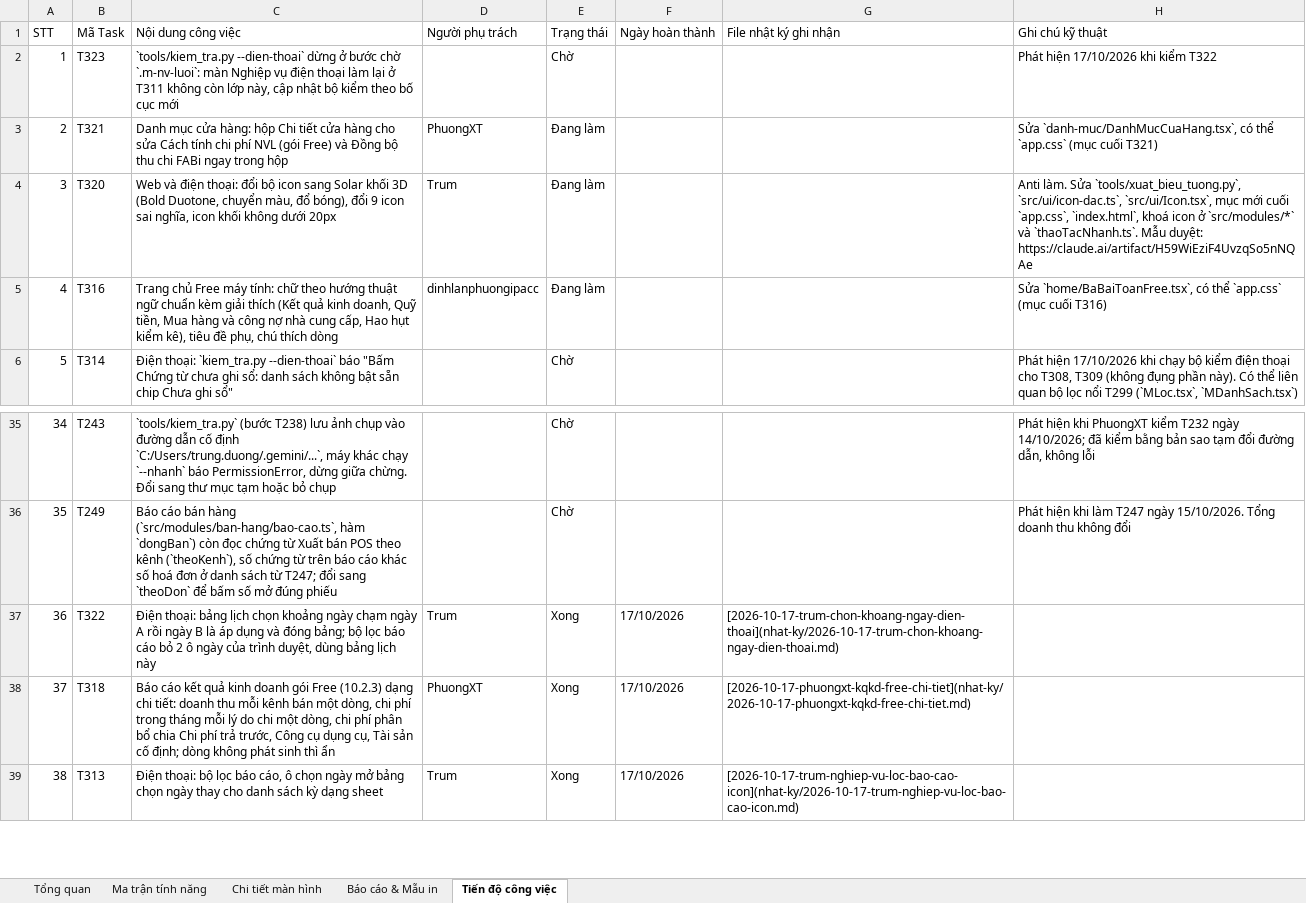
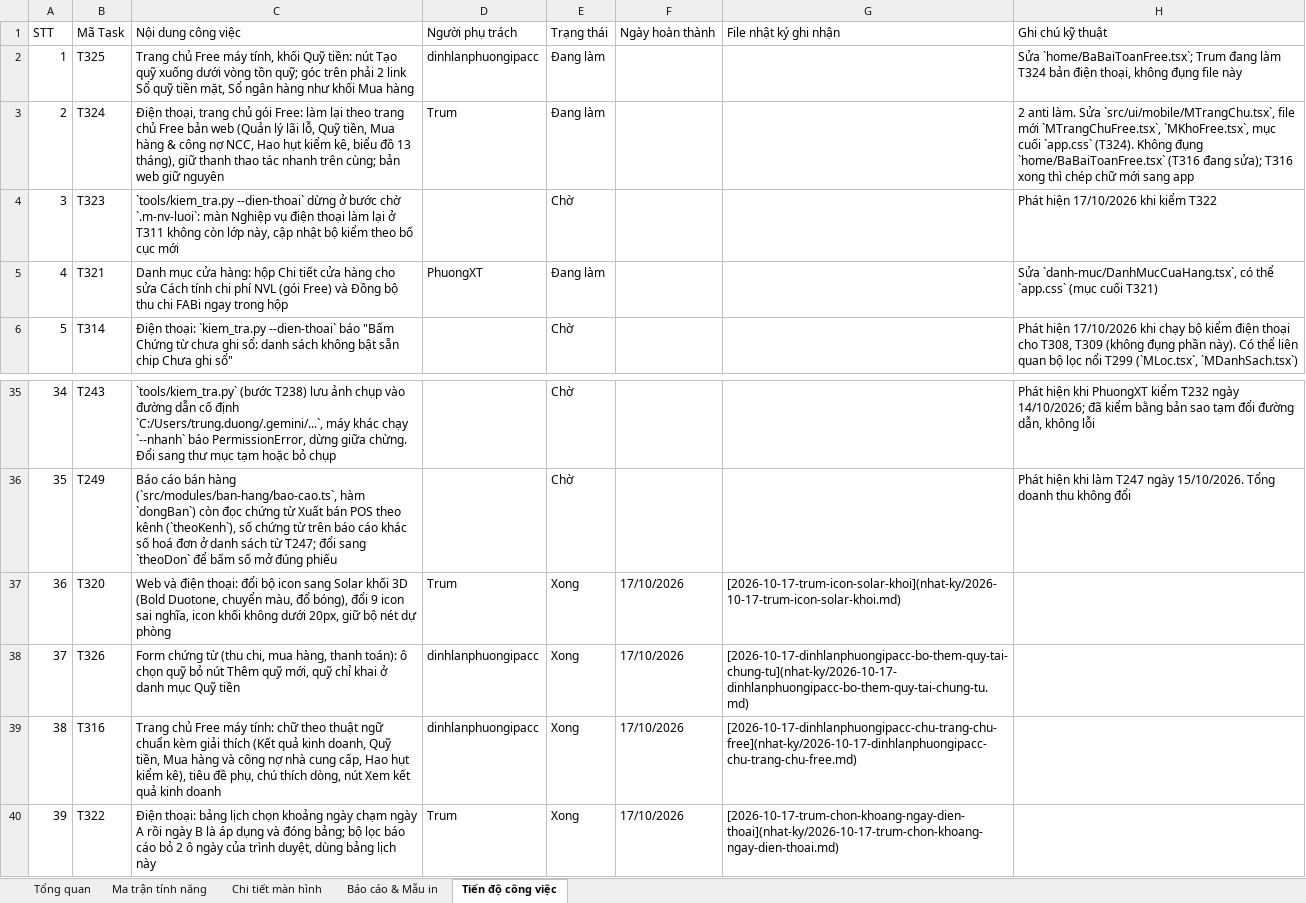
Before and after one commit to trungkhanhduong93/iaccdemo, an Excel workbook: docs/IACC-Cloud-Chi-Tiet-He-Thong.xlsx, sheet Tiến độ công việc, drawn as a sheet; only a part is shown, gaps mark what is left out; the shorter side is filled out with more unchanged rows; values as stored, in another font and other column widths than the file's, no cell formats; removed rows and columns are numbered as before the commit, all else as after; the diff names each change by its address in the sheet, - before the commit and + after, or states it on an @@ line.

```diff
--- a/docs/IACC-Cloud-Chi-Tiet-He-Thong.xlsx (sheet Tiến độ công việc)
+++ b/docs/IACC-Cloud-Chi-Tiet-He-Thong.xlsx (sheet Tiến độ công việc)
+row 2: 1 | T325 | Trang chủ Free máy tính, khối Quỹ tiền: nút Tạo quỹ xuống dưới vòng tồn quỹ; góc trên phải 2 link Sổ quỹ tiền mặt, Sổ ngân hàng như khối Mua hàng | dinhlanphuongipacc | Đang làm |  |  | Sửa `home/BaBaiToanFree.tsx`; Trum đang làm T324 bản điện thoại, không đụng file này
+row 3: 2 | T324 | Điện thoại, trang chủ gói Free: làm lại theo trang chủ Free bản web (Quản lý lãi lỗ, Quỹ tiền, Mua hàng & công nợ NCC, Hao hụt kiểm kê, biểu đồ 13 tháng), giữ thanh thao tác nhanh trên cùng; bản web giữ nguyên | Trum | Đang làm |  |  | 2 anti làm. Sửa `src/ui/mobile/MTrangChu.tsx`, file mới `MTrangChuFree.tsx`, `MKhoFree.tsx`, mục cuối `app.css` (T324). Không đụng `home/BaBaiToanFree.tsx` (T316 đang sửa); T316 xong thì chép chữ mới sang app
@@ column A (STT) renumbered from row 4 down @@
-row 4: 3 | T320 | Web và điện thoại: đổi bộ icon sang Solar khối 3D (Bold Duotone, chuyển màu, đổ bóng), đổi 9 icon sai nghĩa, icon khối không dưới 20px | Trum | Đang làm |  |  | Anti làm. Sửa `tools/xuat_bieu_tuong.py`, `src/ui/icon-dac.ts`, `src/ui/Icon.tsx`, mục mới cuối `app.css`, `index.html`, khoá icon ở `src/modules/*` và `thaoTacNhanh.ts`. Mẫu duyệt: https://claude.ai/artifact/H59WiEziF4UvzqSo5nNQAe
-row 5: 4 | T316 | Trang chủ Free máy tính: chữ theo hướng thuật ngữ chuẩn kèm giải thích (Kết quả kinh doanh, Quỹ tiền, Mua hàng và công nợ nhà cung cấp, Hao hụt kiểm kê), tiêu đề phụ, chú thích dòng | dinhlanphuongipacc | Đang làm |  |  | Sửa `home/BaBaiToanFree.tsx`, có thể `app.css` (mục cuối T316)
+row 37: 36 | T320 | Web và điện thoại: đổi bộ icon sang Solar khối 3D (Bold Duotone, chuyển màu, đổ bóng), đổi 9 icon sai nghĩa, icon khối không dưới 20px, giữ bộ nét dự phòng | Trum | Xong | 17/10/2026 | [2026-10-17-trum-icon-solar-khoi](nhat-ky/2026-10-17-trum-icon-solar-khoi.md)
+row 38: 37 | T326 | Form chứng từ (thu chi, mua hàng, thanh toán): ô chọn quỹ bỏ nút Thêm quỹ mới, quỹ chỉ khai ở danh mục Quỹ tiền | dinhlanphuongipacc | Xong | 17/10/2026 | [2026-10-17-dinhlanphuongipacc-bo-them-quy-tai-chung-tu](nhat-ky/2026-10-17-dinhlanphuongipacc-bo-them-quy-tai-chung-tu.md)
+row 39: 38 | T316 | Trang chủ Free máy tính: chữ theo thuật ngữ chuẩn kèm giải thích (Kết quả kinh doanh, Quỹ tiền, Mua hàng và công nợ nhà cung cấp, Hao hụt kiểm kê), tiêu đề phụ, chú thích dòng, nút Xem kết quả kinh doanh | dinhlanphuongipacc | Xong | 17/10/2026 | [2026-10-17-dinhlanphuongipacc-chu-trang-chu-free](nhat-ky/2026-10-17-dinhlanphuongipacc-chu-trang-chu-free.md)
```
Also changed, not shown: sheet Tổng quan, cell formats, 3 other files.
